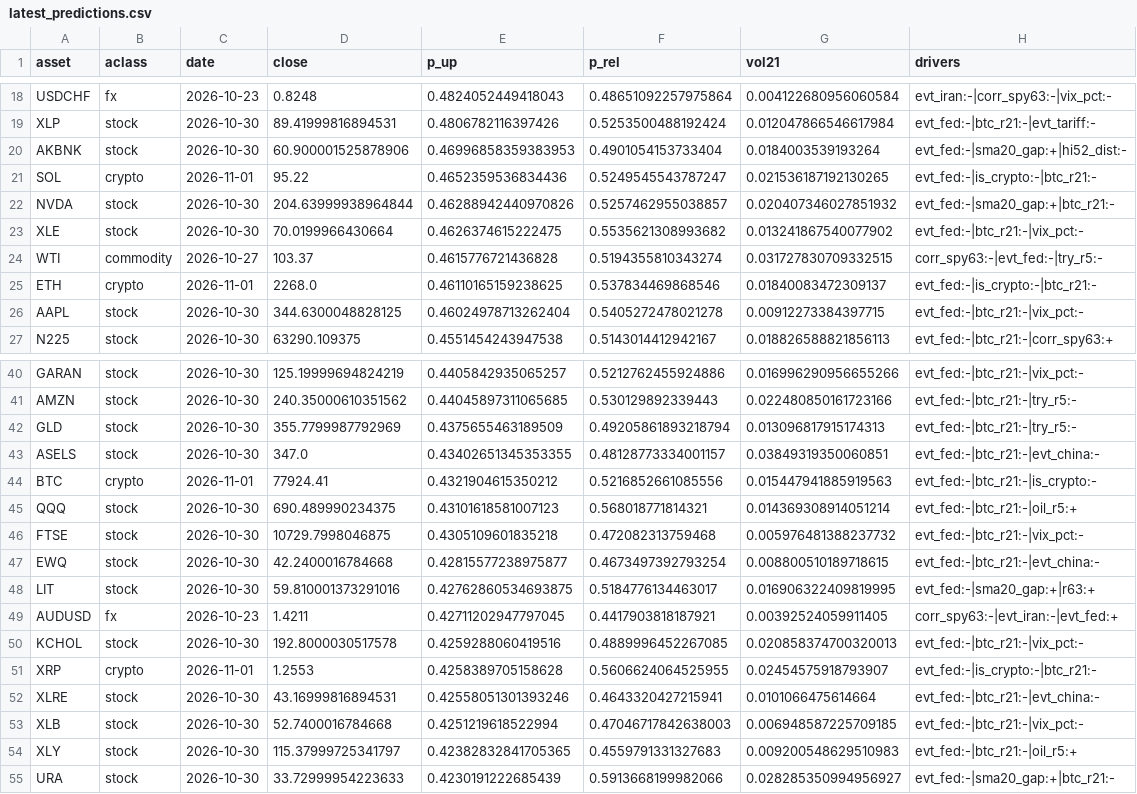
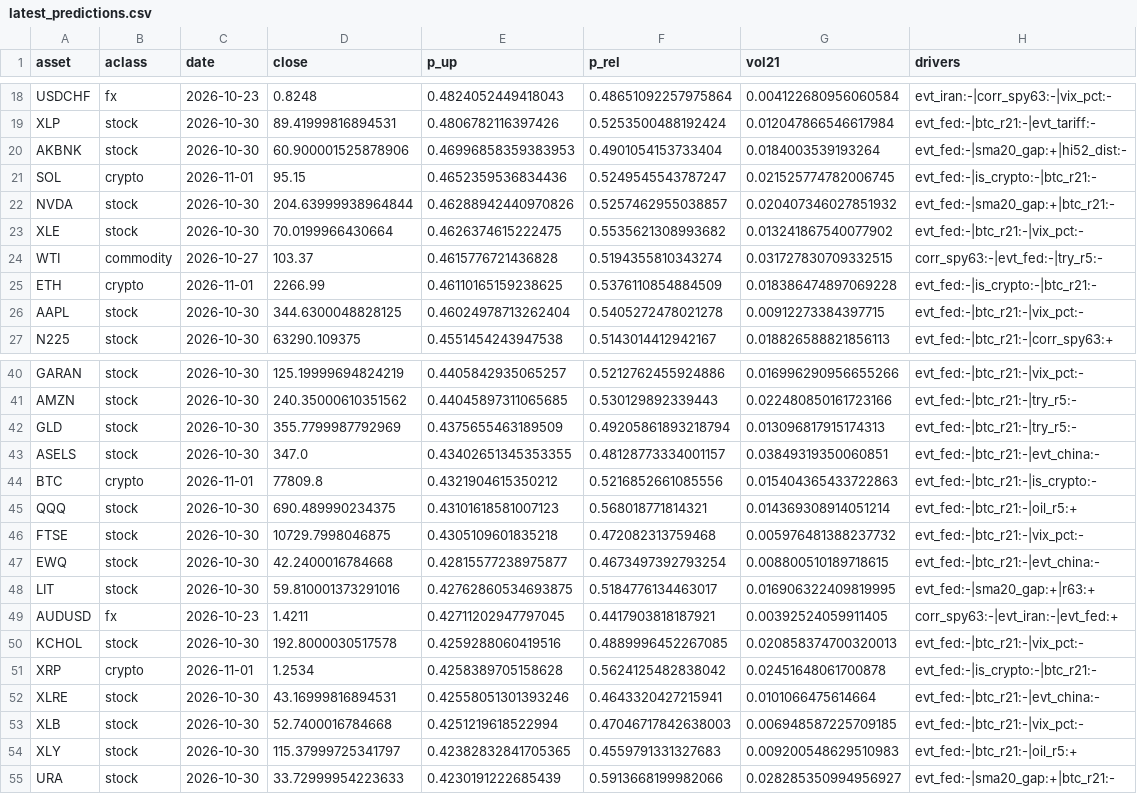
Before and after one commit to Frankestain12/graphfinance, a CSV file: reports/latest_predictions.csv, drawn as a sheet; only a part is shown, gaps mark what is left out.

```diff
--- a/reports/latest_predictions.csv
+++ b/reports/latest_predictions.csv
@@ -20,3 +20,3 @@ XLP,stock,2026-10-30,89.41999816894531,0.4806782116397426,0.5253500488192424,0.0
 AKBNK,stock,2026-10-30,60.900001525878906,0.46996858359383953,0.4901054153733404,0.0184003539193264,evt_fed:-|sma20_gap:+|hi52_dist:-
-SOL,crypto,2026-11-01,95.22,0.4652359536834436,0.5249545543787247,0.021536187192130265,evt_fed:-|is_crypto:-|btc_r21:-
+SOL,crypto,2026-11-01,95.15,0.4652359536834436,0.5249545543787247,0.021525774782006745,evt_fed:-|is_crypto:-|btc_r21:-
 NVDA,stock,2026-10-30,204.63999938964844,0.46288942440970826,0.5257462955038857,0.020407346027851932,evt_fed:-|sma20_gap:+|btc_r21:-
@@ -24,3 +24,3 @@ XLE,stock,2026-10-30,70.0199966430664,0.4626374615222475,0.5535621308993682,0.01
 WTI,commodity,2026-10-27,103.37,0.4615776721436828,0.5194355810343274,0.031727830709332515,corr_spy63:-|evt_fed:-|try_r5:-
-ETH,crypto,2026-11-01,2268.0,0.46110165159238625,0.537834469868546,0.01840083472309137,evt_fed:-|is_crypto:-|btc_r21:-
+ETH,crypto,2026-11-01,2266.99,0.46110165159238625,0.5376110854884509,0.018386474897069228,evt_fed:-|is_crypto:-|btc_r21:-
 AAPL,stock,2026-10-30,344.6300048828125,0.46024978713262404,0.5405272478021278,0.00912273384397715,evt_fed:-|btc_r21:-|vix_pct:-
@@ -43,3 +43,3 @@ GLD,stock,2026-10-30,355.7799987792969,0.4375655463189509,0.49205861893218794,0.
 ASELS,stock,2026-10-30,347.0,0.43402651345353355,0.48128773334001157,0.03849319350060851,evt_fed:-|btc_r21:-|evt_china:-
-BTC,crypto,2026-11-01,77924.41,0.4321904615350212,0.5216852661085556,0.015447941885919563,evt_fed:-|btc_r21:-|is_crypto:-
+BTC,crypto,2026-11-01,77809.8,0.4321904615350212,0.5216852661085556,0.015404365433722863,evt_fed:-|btc_r21:-|is_crypto:-
 QQQ,stock,2026-10-30,690.489990234375,0.43101618581007123,0.568018771814321,0.014369308914051214,evt_fed:-|btc_r21:-|oil_r5:+
@@ -50,3 +50,3 @@ AUDUSD,fx,2026-10-23,1.4211,0.42711202947797045,0.4417903818187921,0.00392524059
 KCHOL,stock,2026-10-30,192.8000030517578,0.4259288060419516,0.4889996452267085,0.020858374700320013,evt_fed:-|btc_r21:-|vix_pct:-
-XRP,crypto,2026-11-01,1.2553,0.4258389705158628,0.5606624064525955,0.02454575918793907,evt_fed:-|is_crypto:-|btc_r21:-
+XRP,crypto,2026-11-01,1.2534,0.4258389705158628,0.5624125482838042,0.02451648061700878,evt_fed:-|is_crypto:-|btc_r21:-
 XLRE,stock,2026-10-30,43.16999816894531,0.42558051301393246,0.4643320427215941,0.0101066475614664,evt_fed:-|btc_r21:-|evt_china:-
```
Also changed, not shown: 6 other files.
